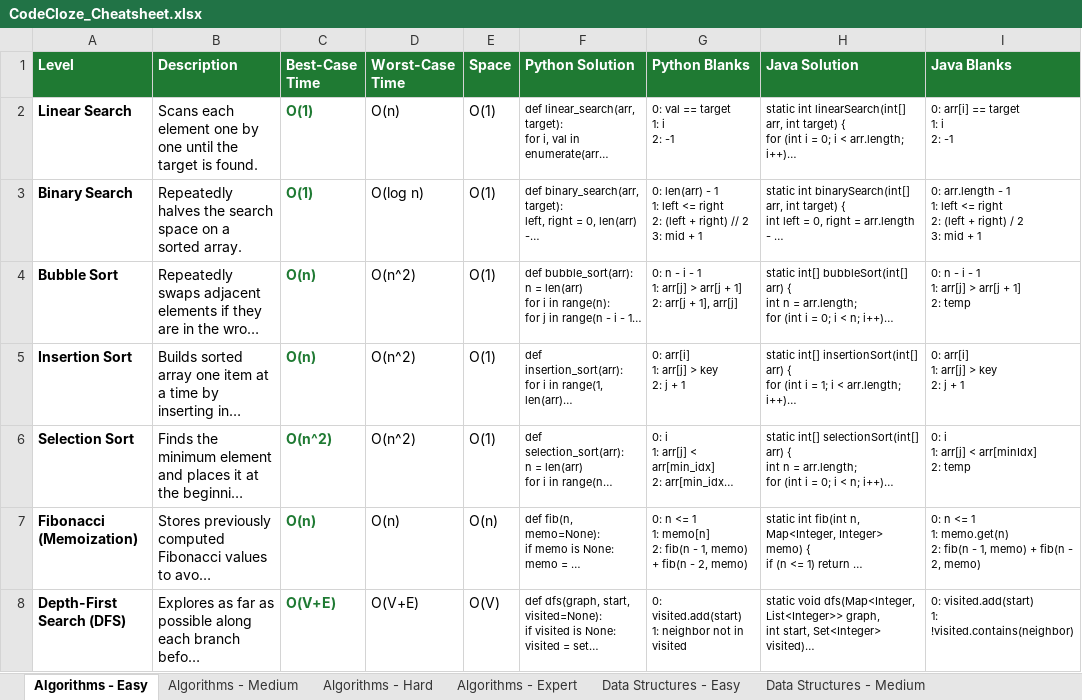
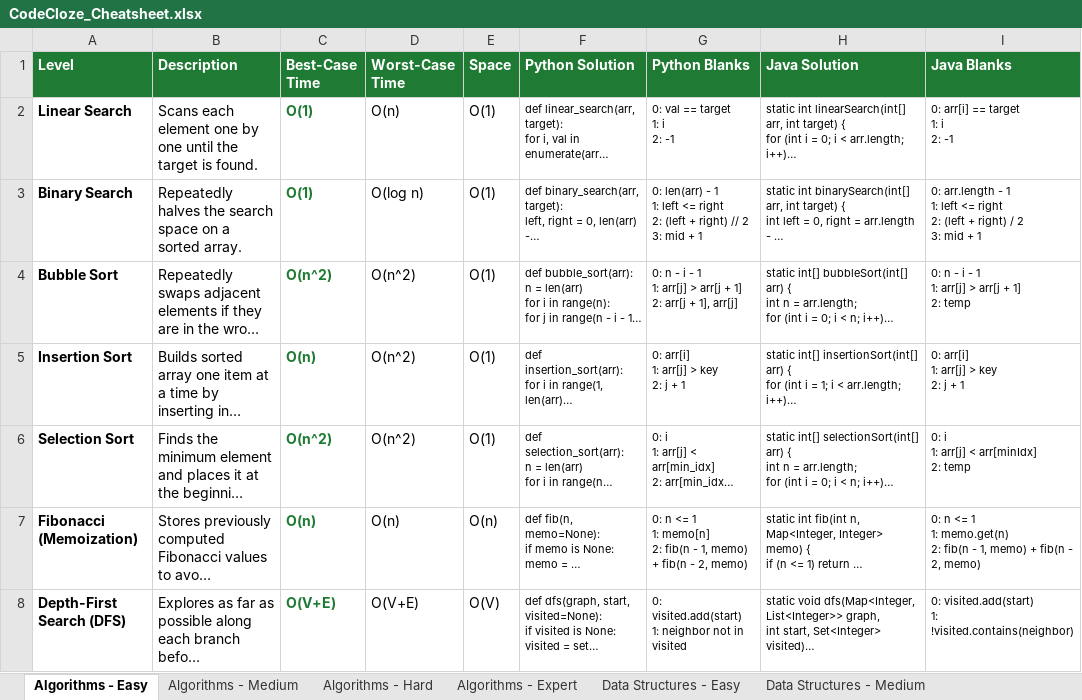
Before and after one commit to mishazim/codecloze, an Excel workbook: reference/CodeCloze_Cheatsheet.xlsx, sheet Algorithms - Easy, drawn as a sheet; only a part is shown; long unchanged cells end in …; values as stored, in another font and other column widths than the file's, no borders; the diff names each change by its address in the sheet, - before the commit and + after, or states it on an @@ line.

```diff
--- a/reference/CodeCloze_Cheatsheet.xlsx (sheet Algorithms - Easy)
+++ b/reference/CodeCloze_Cheatsheet.xlsx (sheet Algorithms - Easy)
-C4 (Best-Case Time): O(n)
+C4 (Best-Case Time): O(n^2)
```
Also changed, not shown: sheet Data Structures - Expert, sheet Algorithms - Expert, sheet Algorithms - Hard, 1 other file.
